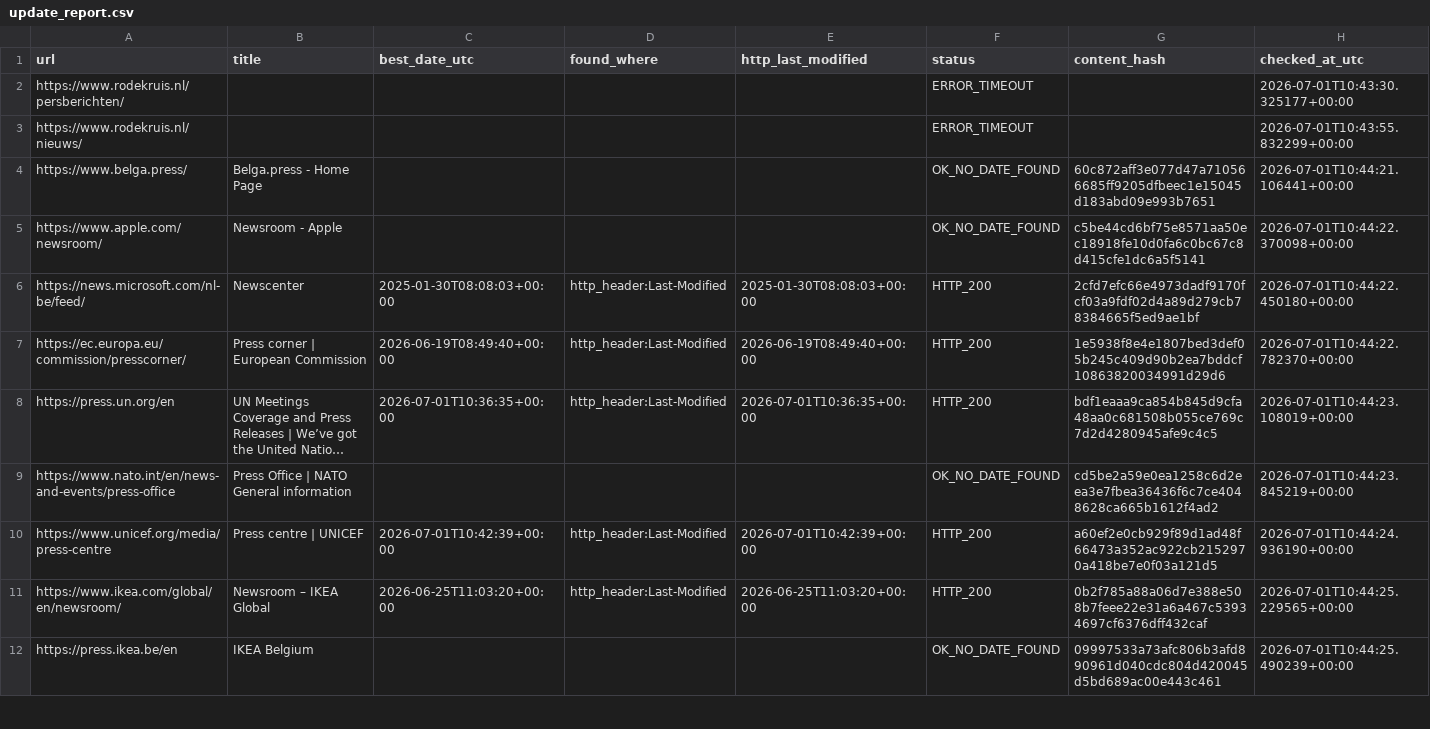
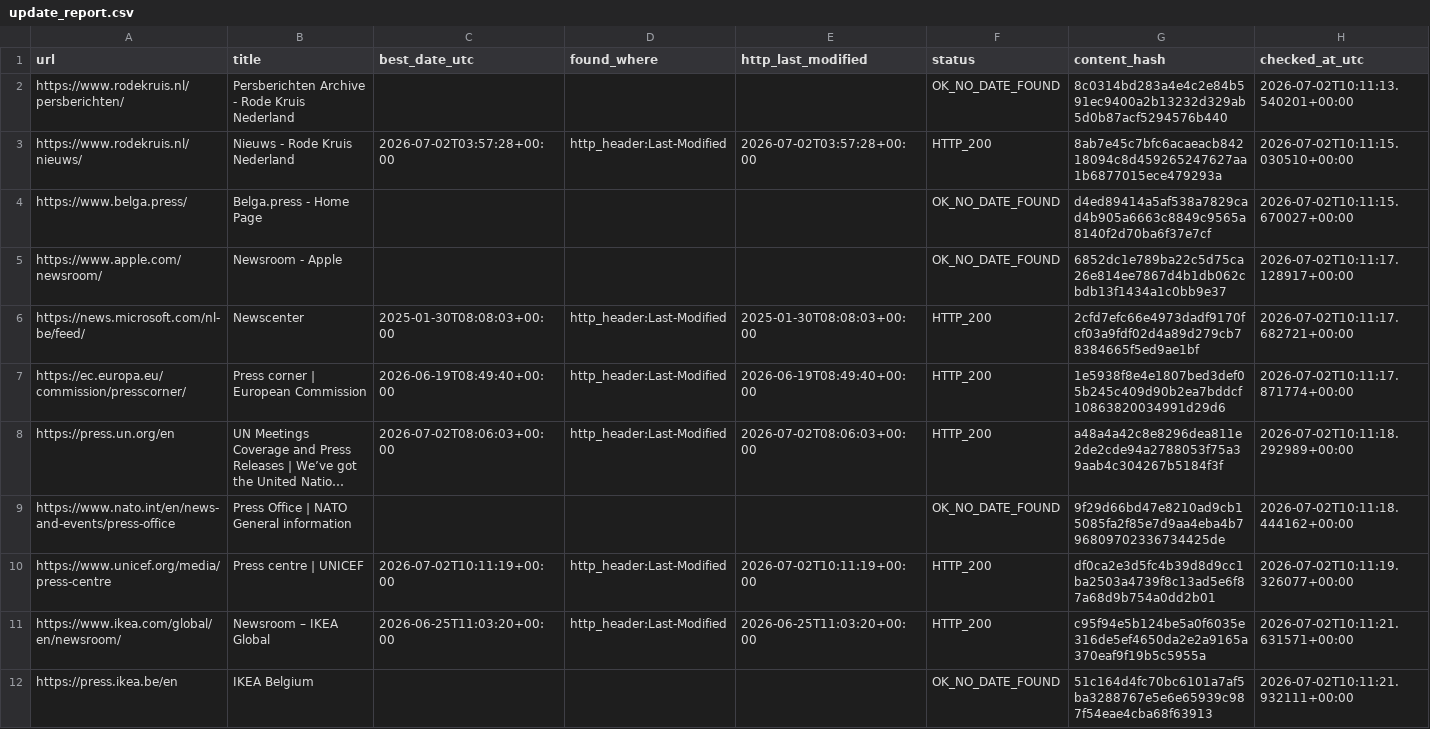
Before and after one commit to yonike2005-cell/Update-checker, a CSV file: output/update_report.csv, drawn as a sheet; only a part is shown; long unchanged cells end in …; the diff covers the shown part only; the diff names each change by its address in the sheet, - before the commit and + after, or states it on an @@ line.

```diff
--- a/output/update_report.csv
+++ b/output/update_report.csv
-B2 (title): (empty)
+B2 (title): Persberichten Archive - Rode Kruis Nederland
-F2 (status): ERROR_TIMEOUT
+F2 (status): OK_NO_DATE_FOUND
-G2 (content_hash): (empty)
+G2 (content_hash): 8c0314bd283a4e4c2e84b591ec9400a2b13232d329ab5d0b87acf5294576b440
-H2 (checked_at_utc): 2026-07-01T10:43:30.325177+00:00
+H2 (checked_at_utc): 2026-07-02T10:11:13.540201+00:00
-B3 (title): (empty)
+B3 (title): Nieuws - Rode Kruis Nederland
-C3 (best_date_utc): (empty)
+C3 (best_date_utc): 2026-07-02T03:57:28+00:00
-D3 (found_where): (empty)
+D3 (found_where): http_header:Last-Modified
-E3 (http_last_modified): (empty)
+E3 (http_last_modified): 2026-07-02T03:57:28+00:00
-F3 (status): ERROR_TIMEOUT
+F3 (status): HTTP_200
-G3 (content_hash): (empty)
+G3 (content_hash): 8ab7e45c7bfc6acaeacb84218094c8d459265247627aa1b6877015ece479293a
-H3 (checked_at_utc): 2026-07-01T10:43:55.832299+00:00
+H3 (checked_at_utc): 2026-07-02T10:11:15.030510+00:00
-G4 (content_hash): 60c872aff3e077d47a710566685ff9205dfbeec1e15045d183abd09e993b7651
+G4 (content_hash): d4ed89414a5af538a7829cad4b905a6663c8849c9565a8140f2d70ba6f37e7cf
-H4 (checked_at_utc): 2026-07-01T10:44:21.106441+00:00
+H4 (checked_at_utc): 2026-07-02T10:11:15.670027+00:00
-G5 (content_hash): c5be44cd6bf75e8571aa50ec18918fe10d0fa6c0bc67c8d415cfe1dc6a5f5141
+G5 (content_hash): 6852dc1e789ba22c5d75ca26e814ee7867d4b1db062cbdb13f1434a1c0bb9e37
-H5 (checked_at_utc): 2026-07-01T10:44:22.370098+00:00
+H5 (checked_at_utc): 2026-07-02T10:11:17.128917+00:00
-H6 (checked_at_utc): 2026-07-01T10:44:22.450180+00:00
+H6 (checked_at_utc): 2026-07-02T10:11:17.682721+00:00
-H7 (checked_at_utc): 2026-07-01T10:44:22.782370+00:00
+H7 (checked_at_utc): 2026-07-02T10:11:17.871774+00:00
-C8 (best_date_utc): 2026-07-01T10:36:35+00:00
+C8 (best_date_utc): 2026-07-02T08:06:03+00:00
-E8 (http_last_modified): 2026-07-01T10:36:35+00:00
+E8 (http_last_modified): 2026-07-02T08:06:03+00:00
-G8 (content_hash): bdf1eaaa9ca854b845d9cfa48aa0c681508b055ce769c7d2d4280945afe9c4c5
+G8 (content_hash): a48a4a42c8e8296dea811e2de2cde94a2788053f75a39aab4c304267b5184f3f
-H8 (checked_at_utc): 2026-07-01T10:44:23.108019+00:00
+H8 (checked_at_utc): 2026-07-02T10:11:18.292989+00:00
-G9 (content_hash): cd5be2a59e0ea1258c6d2eea3e7fbea36436f6c7ce4048628ca665b1612f4ad2
+G9 (content_hash): 9f29d66bd47e8210ad9cb15085fa2f85e7d9aa4eba4b796809702336734425de
-H9 (checked_at_utc): 2026-07-01T10:44:23.845219+00:00
+H9 (checked_at_utc): 2026-07-02T10:11:18.444162+00:00
-C10 (best_date_utc): 2026-07-01T10:42:39+00:00
+C10 (best_date_utc): 2026-07-02T10:11:19+00:00
-E10 (http_last_modified): 2026-07-01T10:42:39+00:00
+E10 (http_last_modified): 2026-07-02T10:11:19+00:00
-G10 (content_hash): a60ef2e0cb929f89d1ad48f66473a352ac922cb2152970a418be7e0f03a121d5
+G10 (content_hash): df0ca2e3d5fc4b39d8d9cc1ba2503a4739f8c13ad5e6f87a68d9b754a0dd2b01
-H10 (checked_at_utc): 2026-07-01T10:44:24.936190+00:00
+H10 (checked_at_utc): 2026-07-02T10:11:19.326077+00:00
-G11 (content_hash): 0b2f785a88a06d7e388e508b7feee22e31a6a467c53934697cf6376dff432caf
+G11 (content_hash): c95f94e5b124be5a0f6035e316de5ef4650da2e2a9165a370eaf9f19b5c5955a
-H11 (checked_at_utc): 2026-07-01T10:44:25.229565+00:00
+H11 (checked_at_utc): 2026-07-02T10:11:21.631571+00:00
-G12 (content_hash): 09997533a73afc806b3afd890961d040cdc804d420045d5bd689ac00e443c461
+G12 (content_hash): 51c164d4fc70bc6101a7af5ba3288767e5e6e65939c987f54eae4cba68f63913
-H12 (checked_at_utc): 2026-07-01T10:44:25.490239+00:00
+H12 (checked_at_utc): 2026-07-02T10:11:21.932111+00:00
```
Also changed, not shown: 11 edited cells elsewhere in this file.
